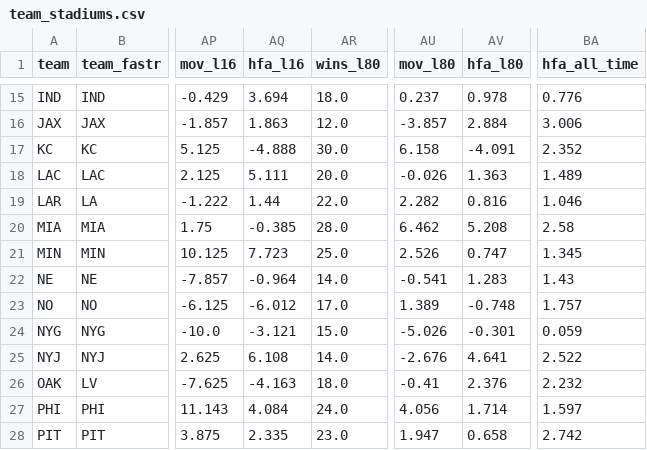
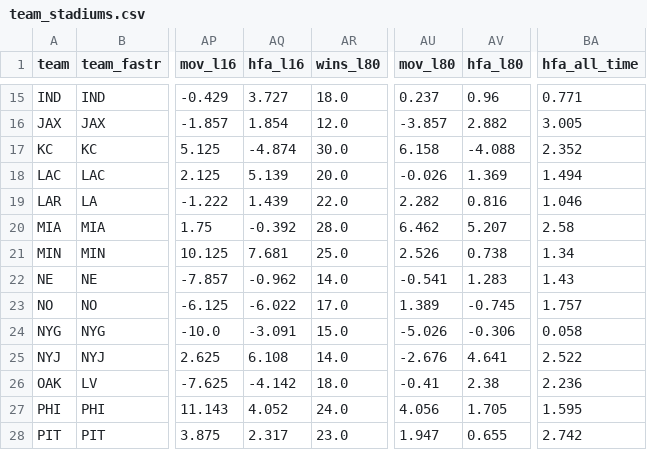
Before and after one commit to greerreNFL/Stadiums, a CSV file: data/team_stadiums.csv, drawn as a sheet; only a part is shown, gaps mark what is left out; the diff covers the shown part only; the diff names each change by its address in the sheet, - before the commit and + after, or states it on an @@ line.

```diff
--- a/data/team_stadiums.csv
+++ b/data/team_stadiums.csv
-AQ15 (hfa_l16): 3.694
+AQ15 (hfa_l16): 3.727
-AV15 (hfa_l80): 0.978
+AV15 (hfa_l80): 0.96
-BA15 (hfa_all_time): 0.776
+BA15 (hfa_all_time): 0.771
-AQ16 (hfa_l16): 1.863
+AQ16 (hfa_l16): 1.854
-AV16 (hfa_l80): 2.884
+AV16 (hfa_l80): 2.882
-BA16 (hfa_all_time): 3.006
+BA16 (hfa_all_time): 3.005
-AQ17 (hfa_l16): -4.888
+AQ17 (hfa_l16): -4.874
-AV17 (hfa_l80): -4.091
+AV17 (hfa_l80): -4.088
-AQ18 (hfa_l16): 5.111
+AQ18 (hfa_l16): 5.139
-AV18 (hfa_l80): 1.363
+AV18 (hfa_l80): 1.369
-BA18 (hfa_all_time): 1.489
+BA18 (hfa_all_time): 1.494
-AQ19 (hfa_l16): 1.44
+AQ19 (hfa_l16): 1.439
-AQ20 (hfa_l16): -0.385
+AQ20 (hfa_l16): -0.392
-AV20 (hfa_l80): 5.208
+AV20 (hfa_l80): 5.207
-AQ21 (hfa_l16): 7.723
+AQ21 (hfa_l16): 7.681
-AV21 (hfa_l80): 0.747
+AV21 (hfa_l80): 0.738
-BA21 (hfa_all_time): 1.345
+BA21 (hfa_all_time): 1.34
-AQ22 (hfa_l16): -0.964
+AQ22 (hfa_l16): -0.962
-AQ23 (hfa_l16): -6.012
+AQ23 (hfa_l16): -6.022
-AV23 (hfa_l80): -0.748
+AV23 (hfa_l80): -0.745
-AQ24 (hfa_l16): -3.121
+AQ24 (hfa_l16): -3.091
-AV24 (hfa_l80): -0.301
+AV24 (hfa_l80): -0.306
-BA24 (hfa_all_time): 0.059
+BA24 (hfa_all_time): 0.058
-AQ26 (hfa_l16): -4.163
+AQ26 (hfa_l16): -4.142
-AV26 (hfa_l80): 2.376
+AV26 (hfa_l80): 2.38
-BA26 (hfa_all_time): 2.232
+BA26 (hfa_all_time): 2.236
-AQ27 (hfa_l16): 4.084
+AQ27 (hfa_l16): 4.052
-AV27 (hfa_l80): 1.714
+AV27 (hfa_l80): 1.705
-BA27 (hfa_all_time): 1.597
+BA27 (hfa_all_time): 1.595
-AQ28 (hfa_l16): 2.335
+AQ28 (hfa_l16): 2.317
-AV28 (hfa_l80): 0.658
+AV28 (hfa_l80): 0.655
```
Also changed, not shown: 46 edited cells elsewhere in this file, data/rolling_league_hfa.csv, 1 other file.
